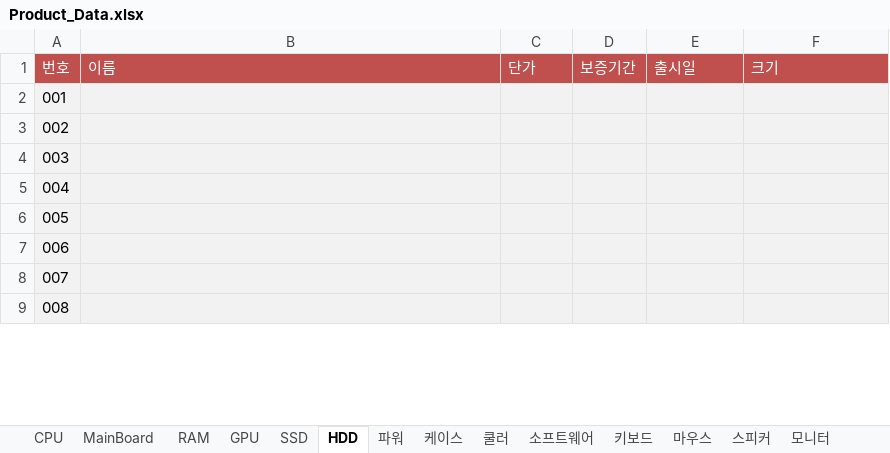
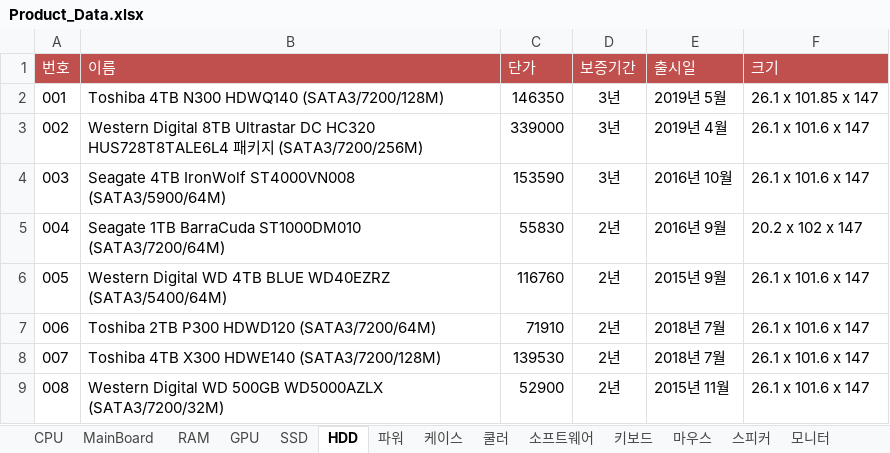
Before and after one commit to Dong-Jun-Shin/COMP_project, an Excel workbook: Document/images/Product_Data.xlsx, sheet HDD, drawn as a sheet; only a part is shown; values as stored, in another font and other column widths than the file's, no borders; the diff covers the shown part only; the diff names each change by its address in the sheet, - before the commit and + after, or states it on an @@ line.

```diff
--- a/Document/images/Product_Data.xlsx (sheet HDD)
+++ b/Document/images/Product_Data.xlsx (sheet HDD)
-A2:F9 fill: #F2F2F2
+A2:F9 fill: none
-B2 (이름): (empty)
+B2 (이름): Toshiba 4TB N300 HDWQ140 (SATA3/7200/128M)
-C2 (단가): (empty)
+C2 (단가): 146350
-D2:D4 (보증기간): (empty)
+D2:D4 (보증기간): 3년
-E2 (출시일): (empty)
+E2 (출시일): 2019년 5월
-F2 (크기): (empty)
+F2 (크기): 26.1 x 101.85 x 147
-B3 (이름): (empty)
+B3 (이름): Western Digital 8TB Ultrastar DC HC320 HUS728T8TALE6L4 패키지 (SATA3/7200/256M)
-C3 (단가): (empty)
+C3 (단가): 339000
-E3 (출시일): (empty)
+E3 (출시일): 2019년 4월
-F3:F4 (크기): (empty)
+F3:F4 (크기): 26.1 x 101.6 x 147
-B4 (이름): (empty)
+B4 (이름): Seagate 4TB IronWolf ST4000VN008 (SATA3/5900/64M)
-C4 (단가): (empty)
+C4 (단가): 153590
-E4 (출시일): (empty)
+E4 (출시일): 2016년 10월
-B5 (이름): (empty)
+B5 (이름): Seagate 1TB BarraCuda ST1000DM010 (SATA3/7200/64M)
-C5 (단가): (empty)
+C5 (단가): 55830
-D5:D9 (보증기간): (empty)
+D5:D9 (보증기간): 2년
-E5 (출시일): (empty)
+E5 (출시일): 2016년 9월
-F5 (크기): (empty)
+F5 (크기): 20.2 x 102 x 147
-B6 (이름): (empty)
+B6 (이름): Western Digital WD 4TB BLUE WD40EZRZ (SATA3/5400/64M)
-C6 (단가): (empty)
+C6 (단가): 116760
-E6 (출시일): (empty)
+E6 (출시일): 2015년 9월
-F6:F9 (크기): (empty)
+F6:F9 (크기): 26.1 x 101.6 x 147
-B7 (이름): (empty)
+B7 (이름): Toshiba 2TB P300 HDWD120 (SATA3/7200/64M)
-C7 (단가): (empty)
+C7 (단가): 71910
-E7:E8 (출시일): (empty)
+E7:E8 (출시일): 2018년 7월
-B8 (이름): (empty)
+B8 (이름): Toshiba 4TB X300 HDWE140 (SATA3/7200/128M)
-C8 (단가): (empty)
+C8 (단가): 139530
-B9 (이름): (empty)
+B9 (이름): Western Digital WD 500GB WD5000AZLX (SATA3/7200/32M)
-C9 (단가): (empty)
+C9 (단가): 52900
-E9 (출시일): (empty)
+E9 (출시일): 2015년 11월
```
Also changed, not shown: 60 edited cells and cell formats elsewhere in this sheet, sheet SSD, sheet 파워, sheet GPU, sheet 케이스, 1 other file.
